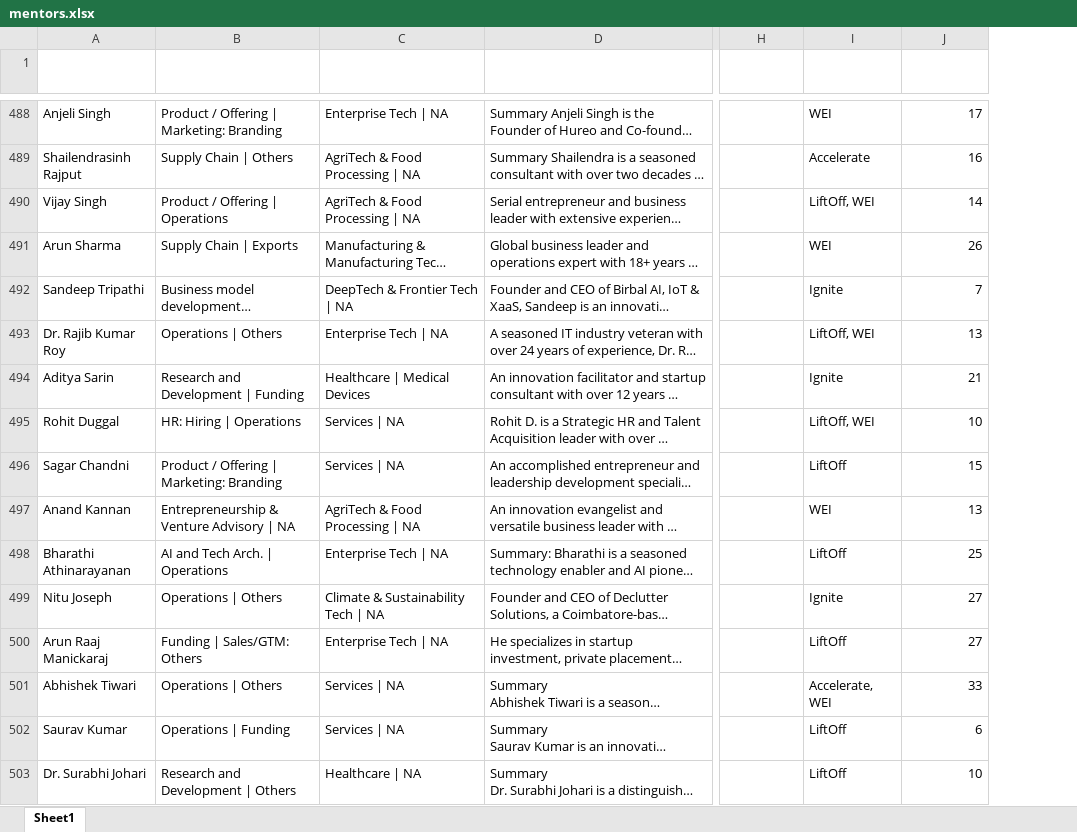
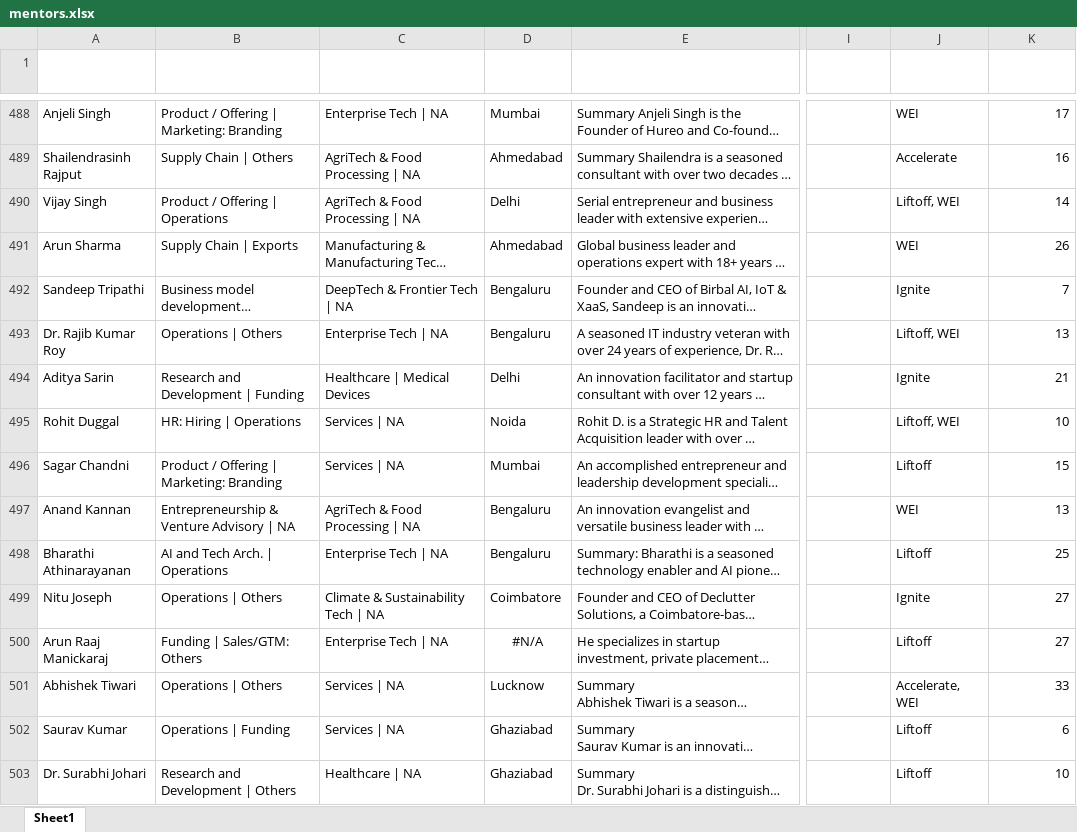
Before and after one commit to meenusaun/mentor-search-ai, an Excel workbook: mentors.xlsx, sheet Sheet1, drawn as a sheet; only a part is shown, gaps mark what is left out; long unchanged cells end in …; values as stored, in another font and other column widths than the file's, no borders; table styles not drawn; addresses are those after the commit; the diff covers the shown part only; the diff names each change by its address in the sheet, - before the commit and + after, or states it on an @@ line.

```diff
--- a/mentors.xlsx (sheet Sheet1)
+++ b/mentors.xlsx (sheet Sheet1)
+column D (Location), rows 488-503: Mumbai | Ahmedabad | Delhi | Ahmedabad | Bengaluru | Bengaluru | Delhi | Noida | Mumbai | Bengaluru | Bengaluru | Coimbatore | #N/A | Lucknow | Ghaziabad | Ghaziabad
-J490 (Program): LiftOff, WEI
+J490 (Program): Liftoff, WEI
-J493 (Program): LiftOff, WEI
+J493 (Program): Liftoff, WEI
-J495 (Program): LiftOff, WEI
+J495 (Program): Liftoff, WEI
-J496 (Program): LiftOff
+J496 (Program): Liftoff
-J498 (Program): LiftOff
+J498 (Program): Liftoff
-J500 (Program): LiftOff
+J500 (Program): Liftoff
-J502:J503 (Program): LiftOff
+J502:J503 (Program): Liftoff
```
Also changed, not shown: 156 edited cells elsewhere in this sheet.
